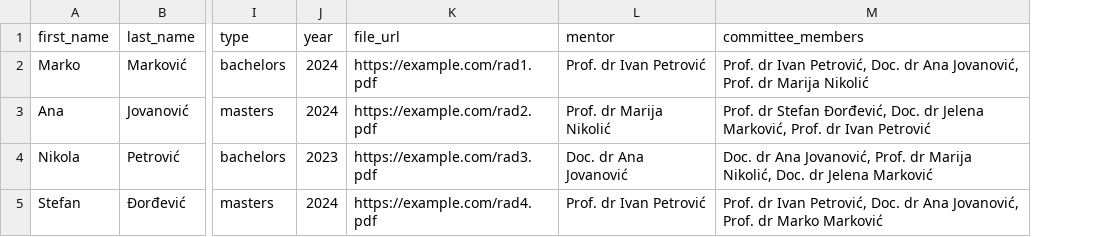
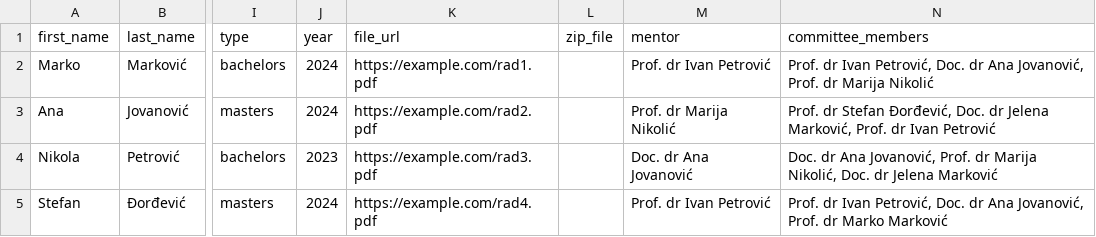
Before and after one commit to AdrianAdrovic-sudo/Alumni-Club, a CSV file: backend/example-theses.csv, drawn as a sheet; only a part is shown, gaps mark what is left out; the diff names each change by its address in the sheet, - before the commit and + after, or states it on an @@ line.

```diff
--- a/backend/example-theses.csv
+++ b/backend/example-theses.csv
+column L (zip_file), empty
```
Also changed, not shown: 10 other files.
